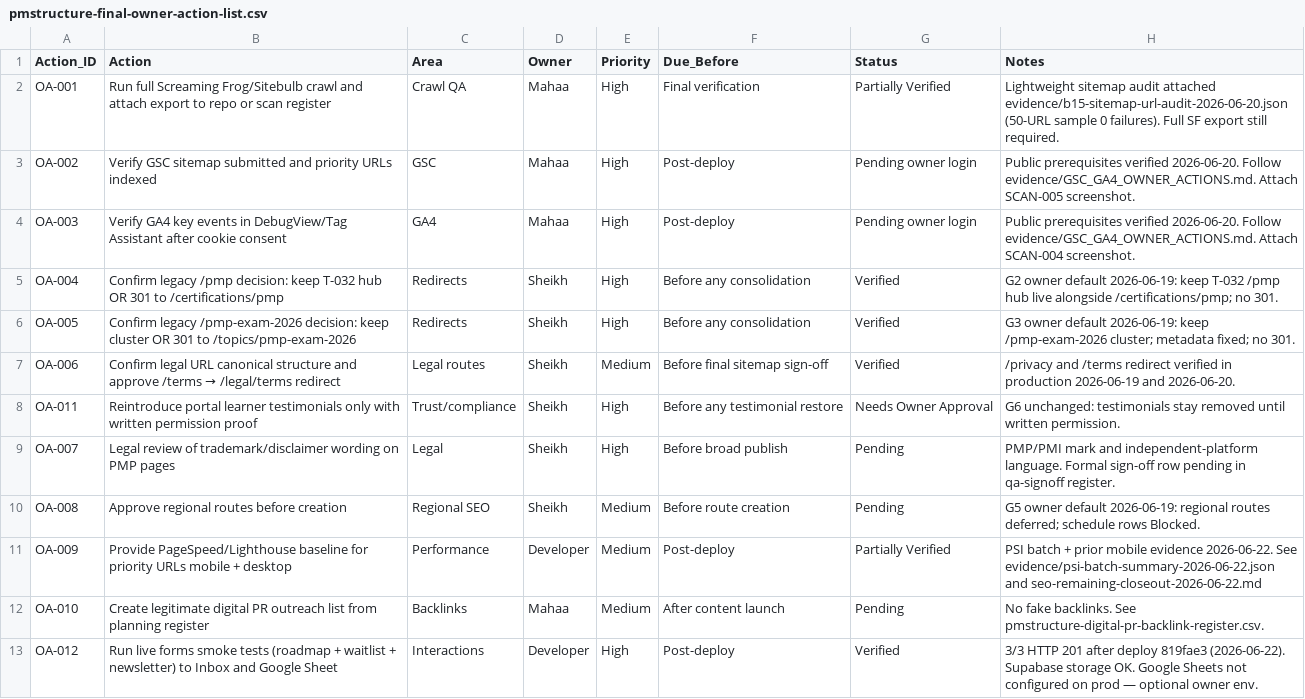
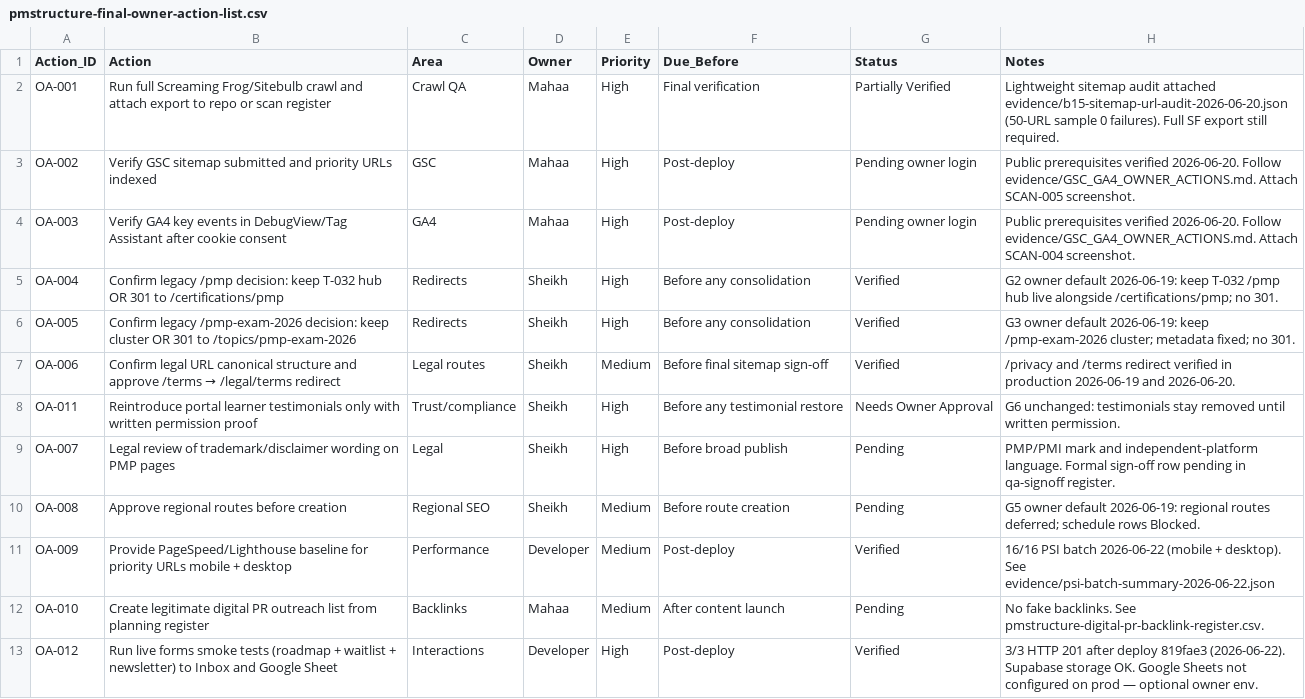
Before and after one commit to nauticalinsightsai-boop/PMS, a CSV file: docs/internal/pmstructure-final-owner-action-list.csv, drawn as a sheet.

```diff
--- a/docs/internal/pmstructure-final-owner-action-list.csv
+++ b/docs/internal/pmstructure-final-owner-action-list.csv
@@ -10,3 +10,3 @@ OA-007,Legal review of trademark/disclaimer wording on PMP pages,Legal,Sheikh,Hi
 OA-008,Approve regional routes before creation,Regional SEO,Sheikh,Medium,Before route creation,Pending,G5 owner default 2026-06-19: regional routes deferred; schedule rows Blocked.
-OA-009,Provide PageSpeed/Lighthouse baseline for priority URLs mobile + desktop,Performance,Developer,Medium,Post-deploy,Partially Verified,PSI batch + prior mobile evidence 2026-06-22. See evidence/psi-batch-summary-2026-06-22.json and seo-remaining-closeout-2026-06-22.md
+OA-009,Provide PageSpeed/Lighthouse baseline for priority URLs mobile + desktop,Performance,Developer,Medium,Post-deploy,Verified,16/16 PSI batch 2026-06-22 (mobile + desktop). See evidence/psi-batch-summary-2026-06-22.json
 OA-010,Create legitimate digital PR outreach list from planning register,Backlinks,Mahaa,Medium,After content launch,Pending,No fake backlinks. See pmstructure-digital-pr-backlink-register.csv.
```
Also changed, not shown: docs/internal/pmstructure-performance-audit.csv, docs/internal/pmstructure-priority-url-qa.csv, 10 other files.
